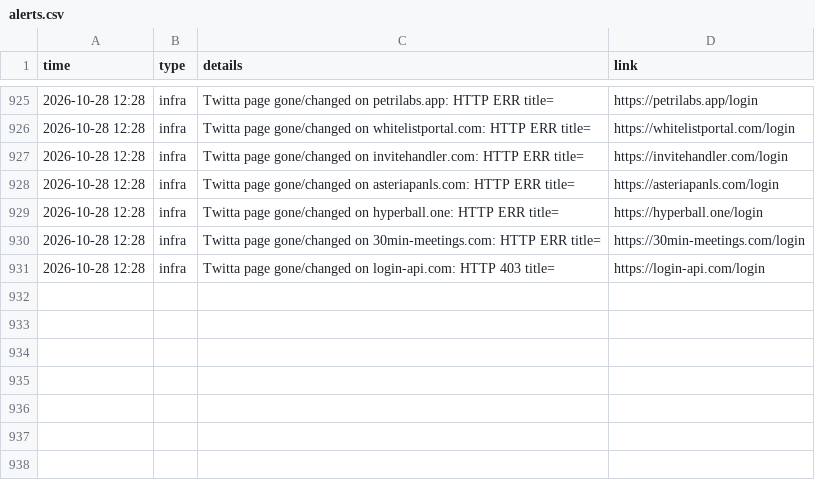
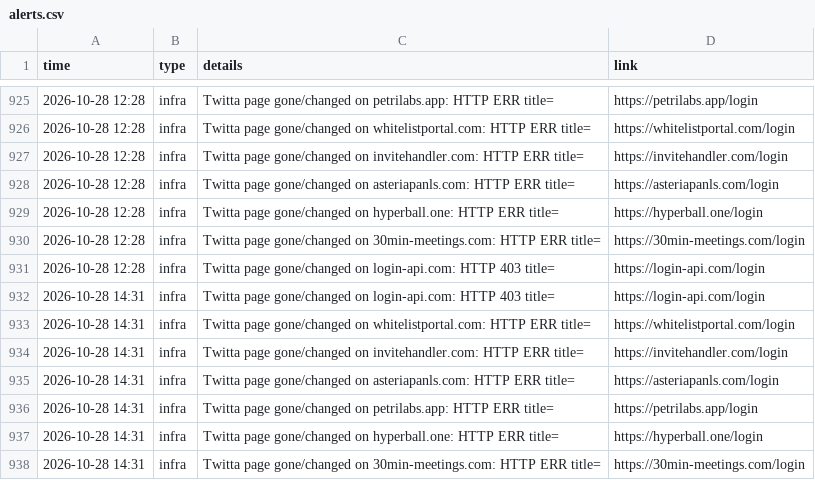
Before and after one commit to Dutchosintguy/X-phising-campaign-monitor, a CSV file: data/alerts.csv, drawn as a sheet; only a part is shown, gaps mark what is left out; the diff names each change by its address in the sheet, - before the commit and + after, or states it on an @@ line.

```diff
--- a/data/alerts.csv
+++ b/data/alerts.csv
+row 932: 2026-10-28 14:31 | infra | Twitta page gone/changed on login-api.com: HTTP 403 title= | https://login-api.com/login
+row 933: 2026-10-28 14:31 | infra | Twitta page gone/changed on whitelistportal.com: HTTP ERR title= | https://whitelistportal.com/login
+row 934: 2026-10-28 14:31 | infra | Twitta page gone/changed on invitehandler.com: HTTP ERR title= | https://invitehandler.com/login
+row 935: 2026-10-28 14:31 | infra | Twitta page gone/changed on asteriapanls.com: HTTP ERR title= | https://asteriapanls.com/login
+row 936: 2026-10-28 14:31 | infra | Twitta page gone/changed on petrilabs.app: HTTP ERR title= | https://petrilabs.app/login
+row 937: 2026-10-28 14:31 | infra | Twitta page gone/changed on hyperball.one: HTTP ERR title= | https://hyperball.one/login
+row 938: 2026-10-28 14:31 | infra | Twitta page gone/changed on 30min-meetings.com: HTTP ERR title= | https://30min-meetings.com/login
```
Also changed, not shown: data/calendly_watch.csv, data/heartbeat.csv, 6 other files.
